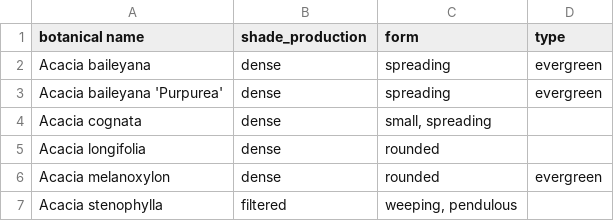
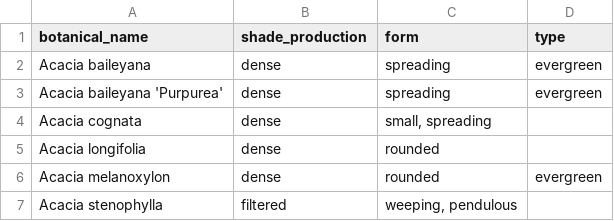
Before and after one commit to Public-Tree-Map/public-tree-map-data-pipeline, a CSV file: data/shade,form,evergreen.csv, drawn as a sheet; only a part is shown.

Commit message:
add/fix Acacia baileyana 'Purpurea'

```diff
--- a/data/shade,form,evergreen.csv
+++ b/data/shade,form,evergreen.csv
@@ -1,2 +1,2 @@
-botanical name,shade_production,form,type
+botanical_name,shade_production,form,type
 Acacia baileyana,dense,spreading,evergreen
```
